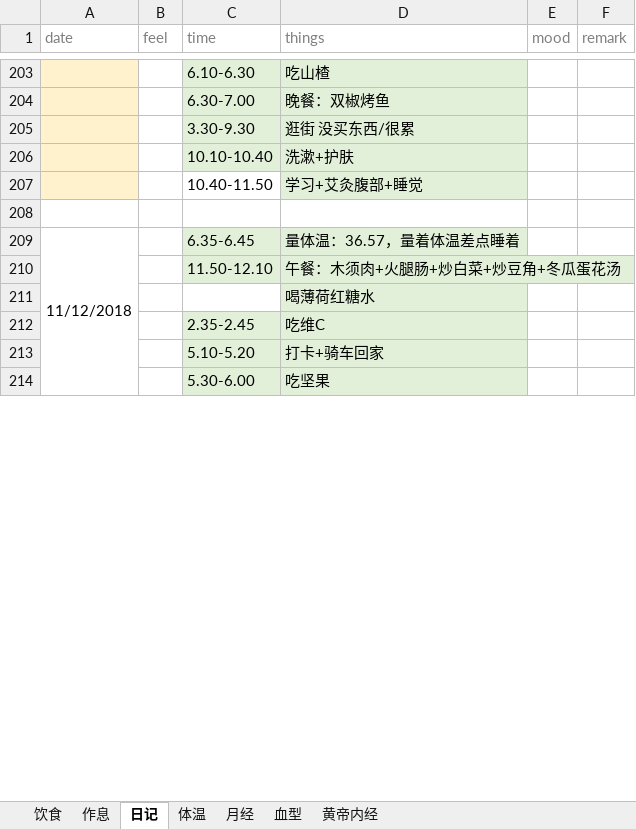
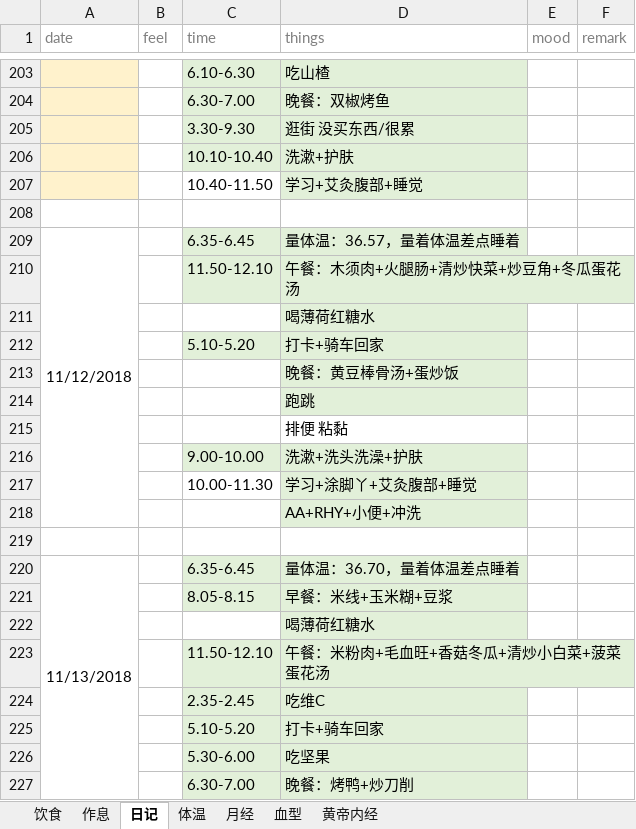
Before and after one commit to ivytry/blog, an Excel workbook: preparate pregnancy.xlsx, sheet 日记, drawn as a sheet; only a part is shown, gaps mark what is left out; values as stored, in another font and other column widths than the file's, no borders; removed rows and columns are numbered as before the commit, all else as after; the diff covers the shown part only; the diff names each change by its address in the sheet, - before the commit and + after, or states it on an @@ line.

Commit message:
'11.14'
Signed-off-by: Ivy <526560484@qq.com>

```diff
--- a/preparate pregnancy.xlsx (sheet 日记)
+++ b/preparate pregnancy.xlsx (sheet 日记)
-A209:A220 merged
+A209:A218 merged
-D210 (things): 午餐：木须肉+火腿肠+炒白菜+炒豆角+冬瓜蛋花汤
+D210 (things): 午餐：木须肉+火腿肠+清炒快菜+炒豆角+冬瓜蛋花汤
+row 212:  |  | 5.10-5.20 | 打卡+骑车回家
+row 213:  |  |  | 晚餐：黄豆棒骨汤+蛋炒饭
+row 214:  |  |  | 跑跳
+row 215:  |  |  | 排便 粘黏
+row 216:  |  | 9.00-10.00 | 洗漱+洗头洗澡+护肤
+row 217:  |  | 10.00-11.30 | 学习+涂脚丫+艾灸腹部+睡觉
+row 218:  |  |  | AA+RHY+小便+冲洗
+row 219: (empty)
+row 220: 11/13/2018 |  | 6.35-6.45 | 量体温：36.70，量着体温差点睡着
+row 221:  |  | 8.05-8.15 | 早餐：米线+玉米糊+豆浆
+row 222:  |  |  | 喝薄荷红糖水
+row 223:  |  | 11.50-12.10 | 午餐：米粉肉+毛血旺+香菇冬瓜+清炒小白菜+菠菜蛋花汤
+row 227:  |  | 6.30-7.00 | 晚餐：烤鸭+炒刀削
```
Also changed, not shown: 10 added rows, 3 removed rows and 3 edited cells elsewhere in this sheet, sheet 体温.
